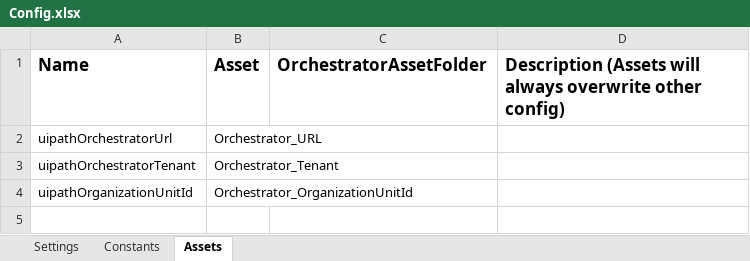
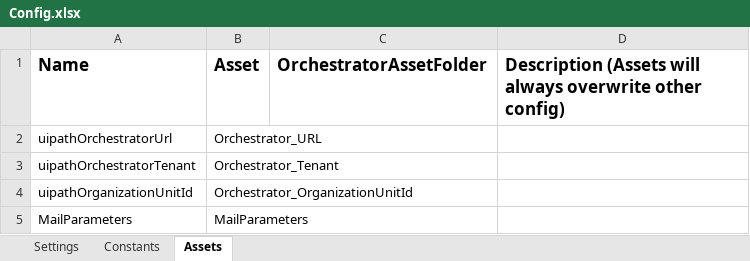
Before and after one commit to GabrielArouca-Smarthis/Elera_ReporterUniversal, an Excel workbook: Data/Config.xlsx, sheet Assets, drawn as a sheet; values as stored, in another font and other column widths than the file's, no borders; the diff names each change by its address in the sheet, - before the commit and + after, or states it on an @@ line.

```diff
--- a/Data/Config.xlsx (sheet Assets)
+++ b/Data/Config.xlsx (sheet Assets)
+row 5: MailParameters | MailParameters
```
Also changed, not shown: sheet Settings, 6 other files.
